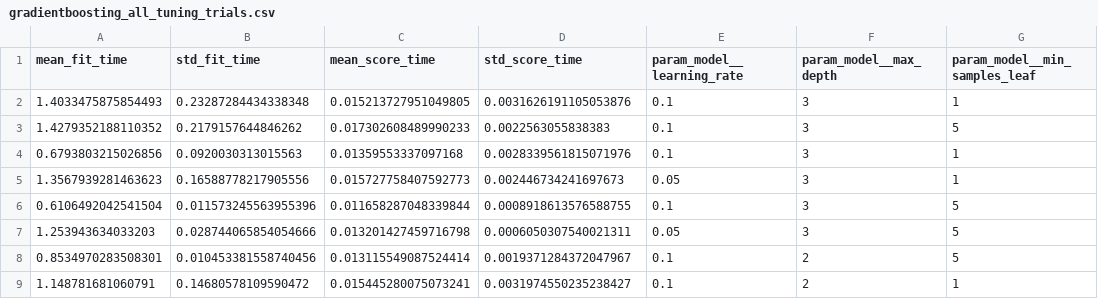
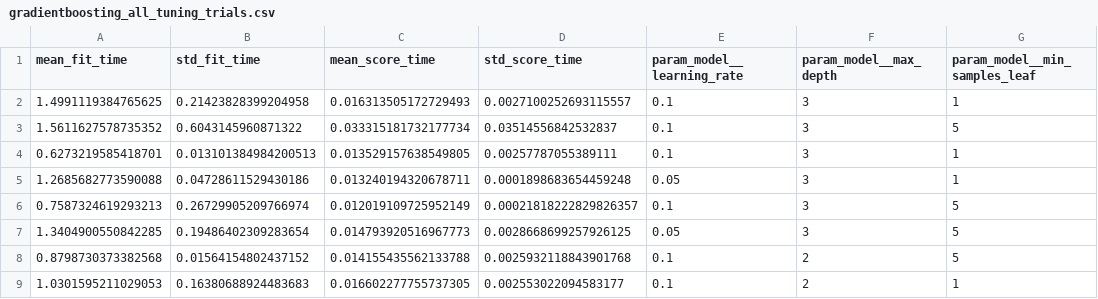
Before and after one commit to si1971/tourism, a CSV file: turisum/reports/gradientboosting_all_tuning_trials.csv, drawn as a sheet; only a part is shown; the diff covers the shown part only; the diff names each change by its address in the sheet, - before the commit and + after, or states it on an @@ line.

```diff
--- a/turisum/reports/gradientboosting_all_tuning_trials.csv
+++ b/turisum/reports/gradientboosting_all_tuning_trials.csv
-A2 (mean_fit_time): 1.4033475875854493
+A2 (mean_fit_time): 1.4991119384765625
-B2 (std_fit_time): 0.23287284434338348
+B2 (std_fit_time): 0.21423828399204958
-C2 (mean_score_time): 0.015213727951049805
+C2 (mean_score_time): 0.016313505172729493
-D2 (std_score_time): 0.0031626191105053876
+D2 (std_score_time): 0.0027100252693115557
-A3 (mean_fit_time): 1.4279352188110352
+A3 (mean_fit_time): 1.5611627578735352
-B3 (std_fit_time): 0.2179157644846262
+B3 (std_fit_time): 0.6043145960871322
-C3 (mean_score_time): 0.017302608489990233
+C3 (mean_score_time): 0.033315181732177734
-D3 (std_score_time): 0.0022563055838383
+D3 (std_score_time): 0.03514556842532837
-A4 (mean_fit_time): 0.6793803215026856
+A4 (mean_fit_time): 0.6273219585418701
-B4 (std_fit_time): 0.0920030313015563
+B4 (std_fit_time): 0.013101384984200513
-C4 (mean_score_time): 0.01359553337097168
+C4 (mean_score_time): 0.013529157638549805
-D4 (std_score_time): 0.0028339561815071976
+D4 (std_score_time): 0.00257787055389111
-A5 (mean_fit_time): 1.3567939281463623
+A5 (mean_fit_time): 1.2685682773590088
-B5 (std_fit_time): 0.16588778217905556
+B5 (std_fit_time): 0.04728611529430186
-C5 (mean_score_time): 0.015727758407592773
+C5 (mean_score_time): 0.013240194320678711
-D5 (std_score_time): 0.002446734241697673
+D5 (std_score_time): 0.0001898683654459248
-A6 (mean_fit_time): 0.6106492042541504
+A6 (mean_fit_time): 0.7587324619293213
-B6 (std_fit_time): 0.011573245563955396
+B6 (std_fit_time): 0.26729905209766974
-C6 (mean_score_time): 0.011658287048339844
+C6 (mean_score_time): 0.012019109725952149
-D6 (std_score_time): 0.0008918613576588755
+D6 (std_score_time): 0.00021818222829826357
-A7 (mean_fit_time): 1.253943634033203
+A7 (mean_fit_time): 1.3404900550842285
-B7 (std_fit_time): 0.028744065854054666
+B7 (std_fit_time): 0.19486402309283654
-C7 (mean_score_time): 0.013201427459716798
+C7 (mean_score_time): 0.014793920516967773
-D7 (std_score_time): 0.0006050307540021311
+D7 (std_score_time): 0.0028668699257926125
-A8 (mean_fit_time): 0.8534970283508301
+A8 (mean_fit_time): 0.8798730373382568
-B8 (std_fit_time): 0.010453381558740456
+B8 (std_fit_time): 0.01564154802437152
-C8 (mean_score_time): 0.013115549087524414
+C8 (mean_score_time): 0.014155435562133788
-D8 (std_score_time): 0.0019371284372047967
+D8 (std_score_time): 0.0025932118843901768
-A9 (mean_fit_time): 1.148781681060791
+A9 (mean_fit_time): 1.0301595211029053
-B9 (std_fit_time): 0.14680578109590472
+B9 (std_fit_time): 0.16380688924483683
-C9 (mean_score_time): 0.015445280075073241
+C9 (mean_score_time): 0.016602277755737305
-D9 (std_score_time): 0.0031974550235238427
+D9 (std_score_time): 0.002553022094583177
```
Also changed, not shown: 32 edited cells elsewhere in this file, turisum/reports/randomforest_all_tuning_trials.csv, 1 other file.
